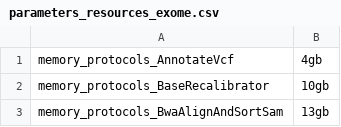
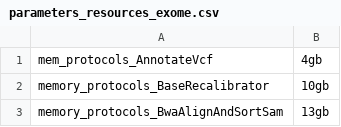
Before and after one commit to molgenis/NGS_DNA, a CSV file: parameters_resources_exome.csv, drawn as a sheet; only a part is shown.

Commit message:
test resource thingy

```diff
--- a/parameters_resources_exome.csv
+++ b/parameters_resources_exome.csv
@@ -1,2 +1,2 @@
-memory_protocols_AnnotateVcf,4gb
+mem_protocols_AnnotateVcf,4gb
 memory_protocols_BaseRecalibrator,10gb
```
